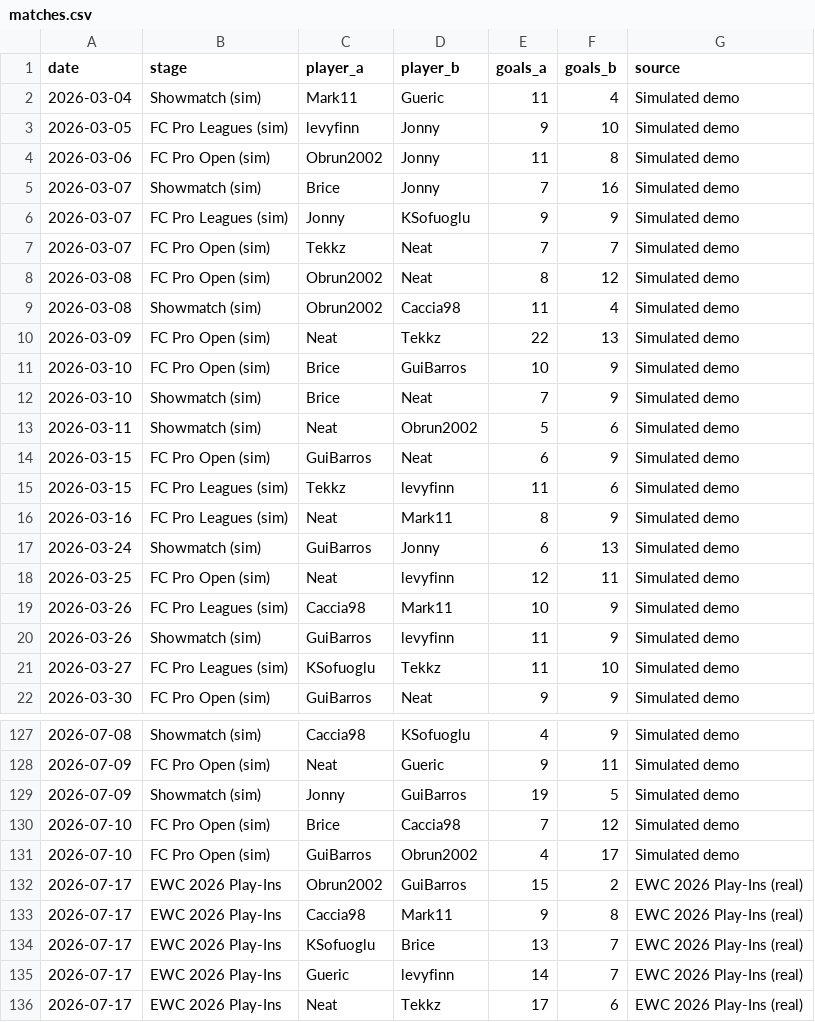
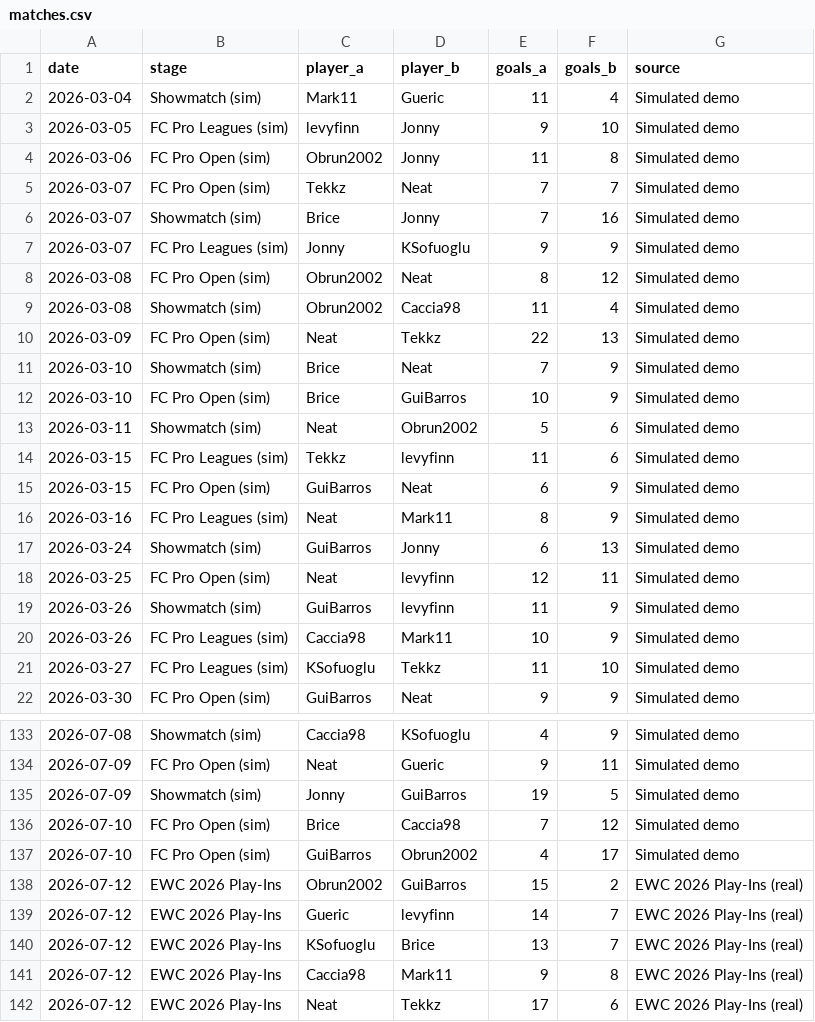
Before and after one commit to yongxizzlay/EsoccerTracker, a CSV file: data/matches.csv, drawn as a sheet; only a part is shown, gaps mark what is left out; the diff covers the shown part only.

```diff
--- a/data/matches.csv
+++ b/data/matches.csv
@@ -4,5 +4,5 @@ date,stage,player_a,player_b,goals_a,goals_b,source
 2026-03-06,FC Pro Open (sim),Obrun2002,Jonny,11,8,Simulated demo
+2026-03-07,FC Pro Open (sim),Tekkz,Neat,7,7,Simulated demo
 2026-03-07,Showmatch (sim),Brice,Jonny,7,16,Simulated demo
 2026-03-07,FC Pro Leagues (sim),Jonny,KSofuoglu,9,9,Simulated demo
-2026-03-07,FC Pro Open (sim),Tekkz,Neat,7,7,Simulated demo
 2026-03-08,FC Pro Open (sim),Obrun2002,Neat,8,12,Simulated demo
@@ -10,7 +10,7 @@ date,stage,player_a,player_b,goals_a,goals_b,source
 2026-03-09,FC Pro Open (sim),Neat,Tekkz,22,13,Simulated demo
+2026-03-10,Showmatch (sim),Brice,Neat,7,9,Simulated demo
 2026-03-10,FC Pro Open (sim),Brice,GuiBarros,10,9,Simulated demo
-2026-03-10,Showmatch (sim),Brice,Neat,7,9,Simulated demo
 2026-03-11,Showmatch (sim),Neat,Obrun2002,5,6,Simulated demo
+2026-03-15,FC Pro Leagues (sim),Tekkz,levyfinn,11,6,Simulated demo
 2026-03-15,FC Pro Open (sim),GuiBarros,Neat,6,9,Simulated demo
-2026-03-15,FC Pro Leagues (sim),Tekkz,levyfinn,11,6,Simulated demo
 2026-03-16,FC Pro Leagues (sim),Neat,Mark11,8,9,Simulated demo
@@ -18,4 +18,4 @@ date,stage,player_a,player_b,goals_a,goals_b,source
 2026-03-25,FC Pro Open (sim),Neat,levyfinn,12,11,Simulated demo
+2026-03-26,Showmatch (sim),GuiBarros,levyfinn,11,9,Simulated demo
 2026-03-26,FC Pro Leagues (sim),Caccia98,Mark11,10,9,Simulated demo
-2026-03-26,Showmatch (sim),GuiBarros,levyfinn,11,9,Simulated demo
 2026-03-27,FC Pro Leagues (sim),KSofuoglu,Tekkz,11,10,Simulated demo
@@ -131,6 +137,6 @@ date,stage,player_a,player_b,goals_a,goals_b,source
 2026-07-10,FC Pro Open (sim),GuiBarros,Obrun2002,4,17,Simulated demo
-2026-07-17,EWC 2026 Play-Ins,Obrun2002,GuiBarros,15,2,EWC 2026 Play-Ins (real)
-2026-07-17,EWC 2026 Play-Ins,Caccia98,Mark11,9,8,EWC 2026 Play-Ins (real)
-2026-07-17,EWC 2026 Play-Ins,KSofuoglu,Brice,13,7,EWC 2026 Play-Ins (real)
-2026-07-17,EWC 2026 Play-Ins,Gueric,levyfinn,14,7,EWC 2026 Play-Ins (real)
-2026-07-17,EWC 2026 Play-Ins,Neat,Tekkz,17,6,EWC 2026 Play-Ins (real)
+2026-07-12,EWC 2026 Play-Ins,Obrun2002,GuiBarros,15,2,EWC 2026 Play-Ins (real)
+2026-07-12,EWC 2026 Play-Ins,Gueric,levyfinn,14,7,EWC 2026 Play-Ins (real)
+2026-07-12,EWC 2026 Play-Ins,KSofuoglu,Brice,13,7,EWC 2026 Play-Ins (real)
+2026-07-12,EWC 2026 Play-Ins,Caccia98,Mark11,9,8,EWC 2026 Play-Ins (real)
+2026-07-12,EWC 2026 Play-Ins,Neat,Tekkz,17,6,EWC 2026 Play-Ins (real)
```
Also changed, not shown: 6 added rows and 18 moved rows elsewhere in this file, 5 other files.
